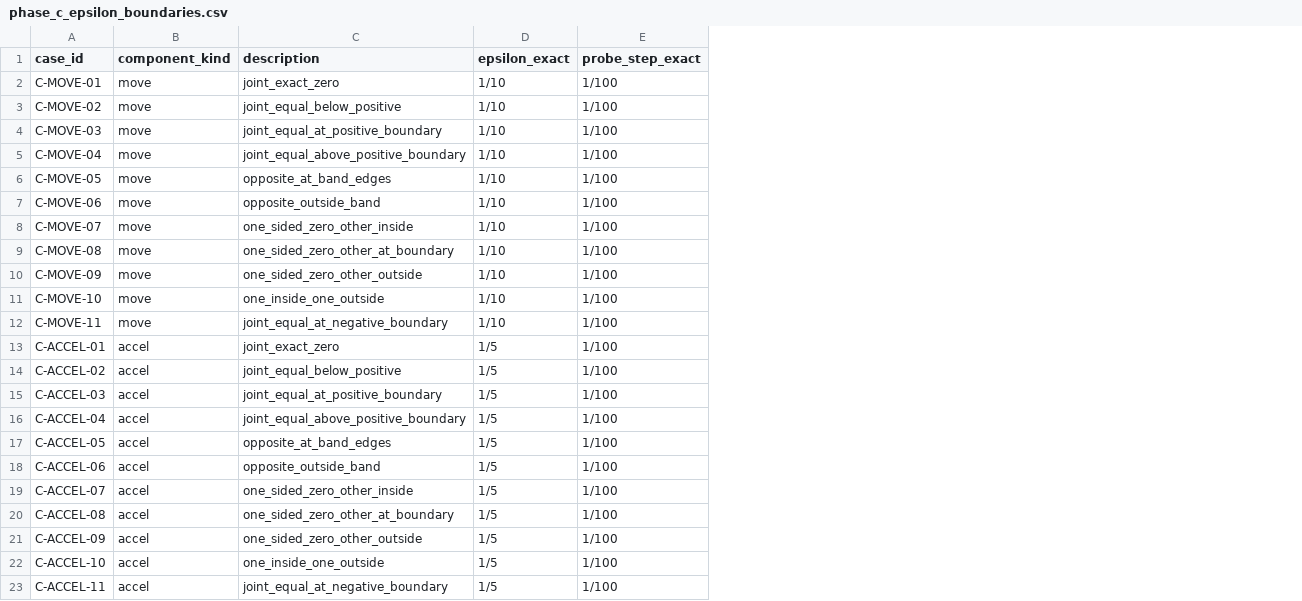
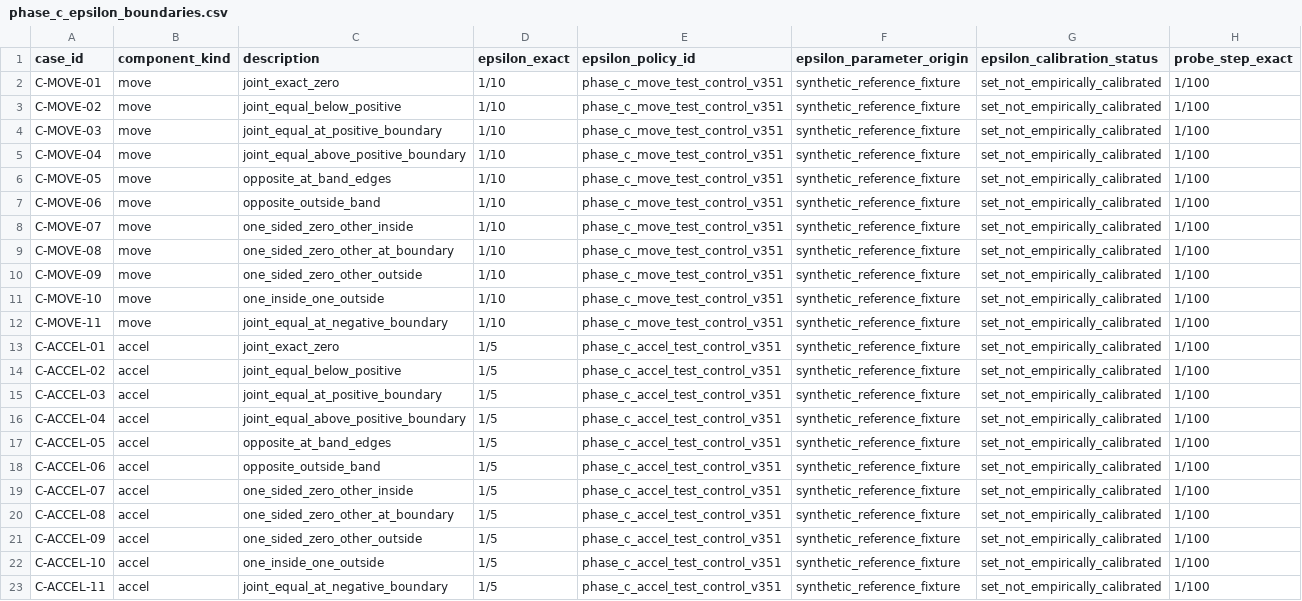
Before and after one commit to Alkiri-dAraion/KSODI-Public, a CSV file: KSODI-Full/Layer-5_KSODI-Dyadic-Relational-Coherence-IK_rel_V350/IK_REL_V351_REFERENCE_REVIEW/phase_c_epsilon_boundaries.csv, drawn as a sheet; only a part is shown; the diff names each change by its address in the sheet, - before the commit and + after, or states it on an @@ line.

Commit message:
Clarify epsilon calibration and Phase H diagnostics

```diff
--- a/KSODI-Full/Layer-5_KSODI-Dyadic-Relational-Coherence-IK_rel_V350/IK_REL_V351_REFERENCE_REVIEW/phase_c_epsilon_boundaries.csv
+++ b/KSODI-Full/Layer-5_KSODI-Dyadic-Relational-Coherence-IK_rel_V350/IK_REL_V351_REFERENCE_REVIEW/phase_c_epsilon_boundaries.csv
+column E (epsilon_policy_id), rows 2-23: phase_c_move_test_control_v351 | phase_c_move_test_control_v351 | phase_c_move_test_control_v351 | phase_c_move_test_control_v351 | phase_c_move_test_control_v351 | phase_c_move_test_control_v351 | phase_c_move_test_control_v351 | phase_c_move_test_control_v351 | phase_c_move_test_control_v351 | phase_c_move_test_control_v351 | phase_c_move_test_control_v351 | phase_c_accel_test_control_v351 | phase_c_accel_test_control_v351 | phase_c_accel_test_control_v351 | phase_c_accel_test_control_v351 | phase_c_accel_test_control_v351 | phase_c_accel_test_control_v351 | phase_c_accel_test_control_v351 | phase_c_accel_test_control_v351 | phase_c_accel_test_control_v351 | phase_c_accel_test_control_v351 | phase_c_accel_test_control_v351
+column F (epsilon_parameter_origin), rows 2-23: all synthetic_reference_fixture
+column G (epsilon_calibration_status), rows 2-23: all set_not_empirically_calibrated
```
Also changed, not shown: KSODI-Full/Layer-5_KSODI-Dyadic-Relational-Coherence-IK_rel_V350/IK_REL_V351_REFERENCE_REVIEW/phase_c_derivative_order_statuses.csv, 9 other files.
